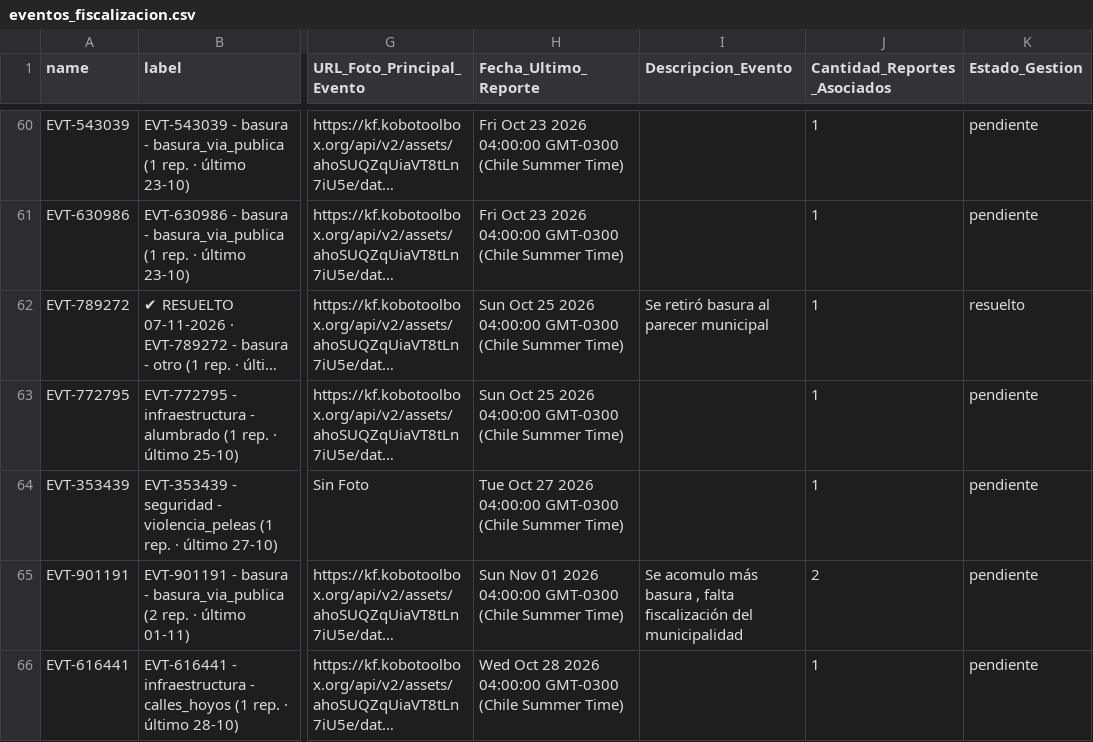
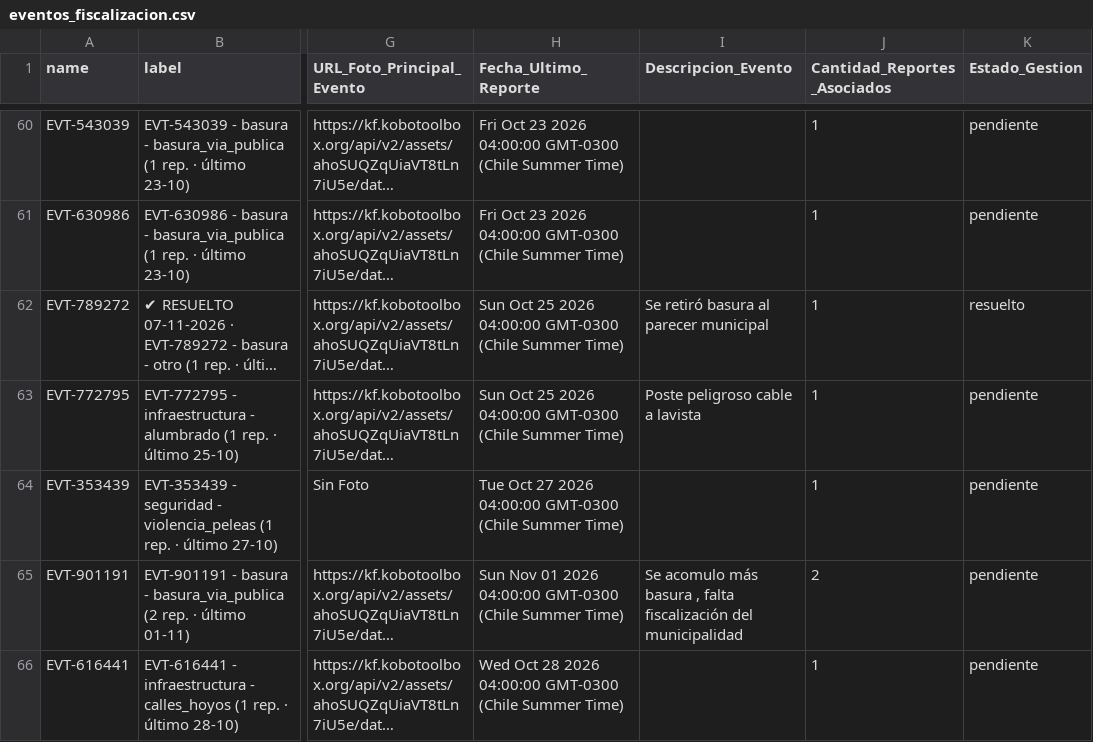
Before and after one commit to geoemprendimiento2026/observatorio-datos, a CSV file: eventos_fiscalizacion.csv, drawn as a sheet; only a part is shown, gaps mark what is left out; long unchanged cells end in …; the diff names each change by its address in the sheet, - before the commit and + after, or states it on an @@ line.

Commit message:
Actualiza eventos_fiscalizacion.csv — 2026-11-15T21:57:15.431Z

```diff
--- a/eventos_fiscalizacion.csv
+++ b/eventos_fiscalizacion.csv
-I63 (Descripcion_Evento): (empty)
+I63 (Descripcion_Evento): Poste peligroso cable a lavista
```
